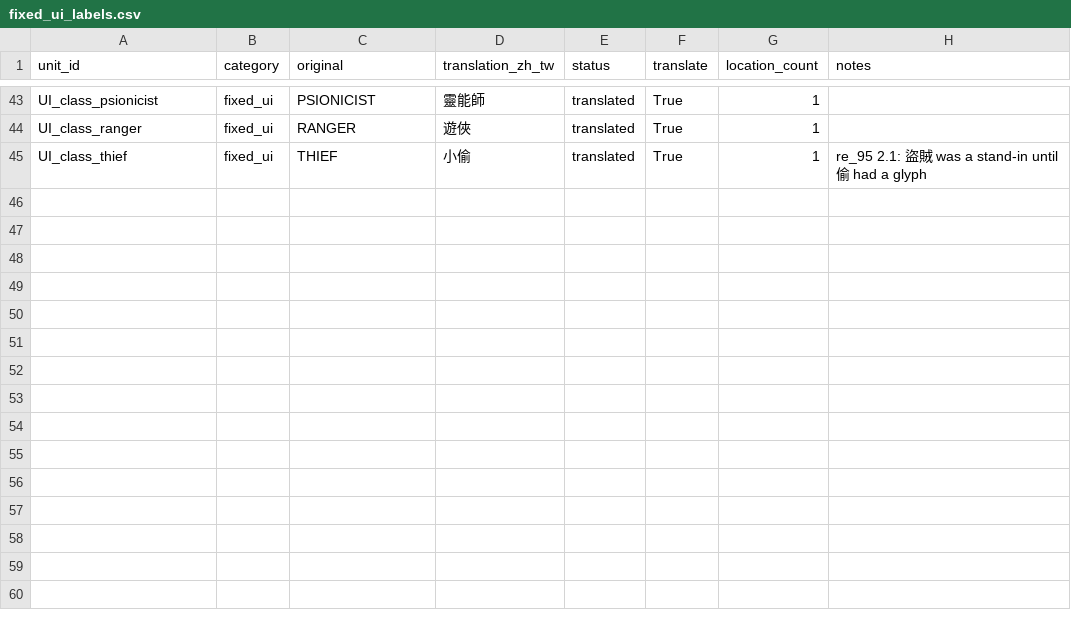
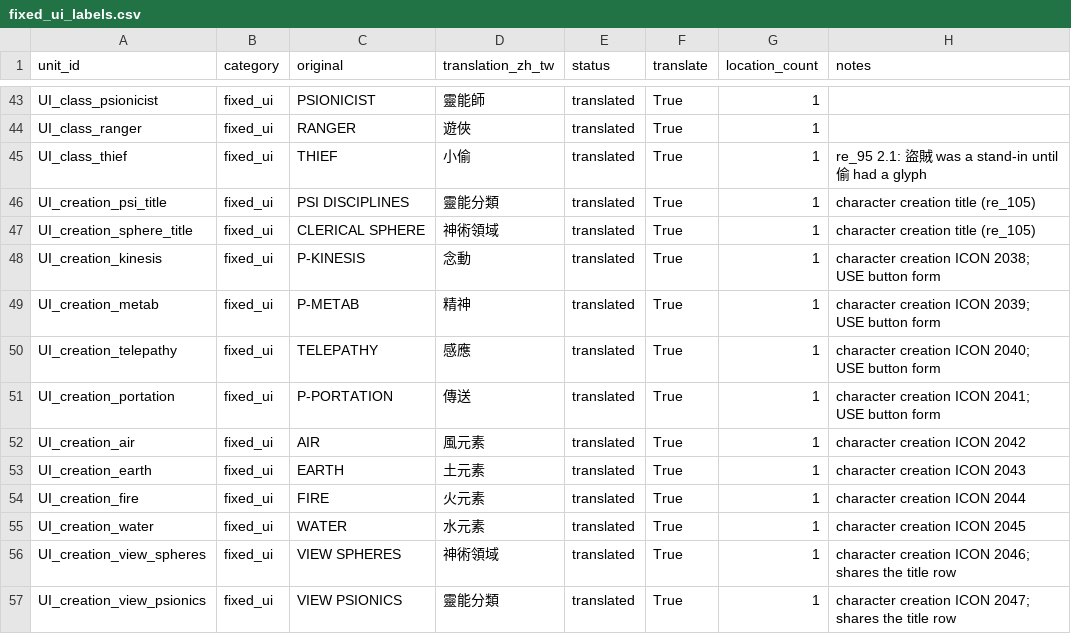
Before and after one commit to pmanyeh/Dark-Sun-for-ZH, a CSV file: localization/catalog/fixed_ui_labels.csv, drawn as a sheet; only a part is shown, gaps mark what is left out.

```diff
--- a/localization/catalog/fixed_ui_labels.csv
+++ b/localization/catalog/fixed_ui_labels.csv
@@ -45 +45,13 @@ UI_class_ranger,fixed_ui,RANGER,遊俠,translated,True,1,
 UI_class_thief,fixed_ui,THIEF,小偷,translated,True,1,re_95 2.1: 盜賊 was a stand-in until 偷 had a glyph
+UI_creation_psi_title,fixed_ui,PSI DISCIPLINES,靈能分類,translated,True,1,character creation title (re_105)
+UI_creation_sphere_title,fixed_ui,CLERICAL SPHERE,神術領域,translated,True,1,character creation title (re_105)
+UI_creation_kinesis,fixed_ui,P-KINESIS,念動,translated,True,1,character creation ICON 2038; USE button form
+UI_creation_metab,fixed_ui,P-METAB,精神,translated,True,1,character creation ICON 2039; USE button form
+UI_creation_telepathy,fixed_ui,TELEPATHY,感應,translated,True,1,character creation ICON 2040; USE button form
+UI_creation_portation,fixed_ui,P-PORTATION,傳送,translated,True,1,character creation ICON 2041; USE button form
+UI_creation_air,fixed_ui,AIR,風元素,translated,True,1,character creation ICON 2042
+UI_creation_earth,fixed_ui,EARTH,土元素,translated,True,1,character creation ICON 2043
+UI_creation_fire,fixed_ui,FIRE,火元素,translated,True,1,character creation ICON 2044
+UI_creation_water,fixed_ui,WATER,水元素,translated,True,1,character creation ICON 2045
+UI_creation_view_spheres,fixed_ui,VIEW SPHERES,神術領域,translated,True,1,character creation ICON 2046; shares the title row
+UI_creation_view_psionics,fixed_ui,VIEW PSIONICS,靈能分類,translated,True,1,character creation ICON 2047; shares the title row
```
Also changed, not shown: 5 other files.
